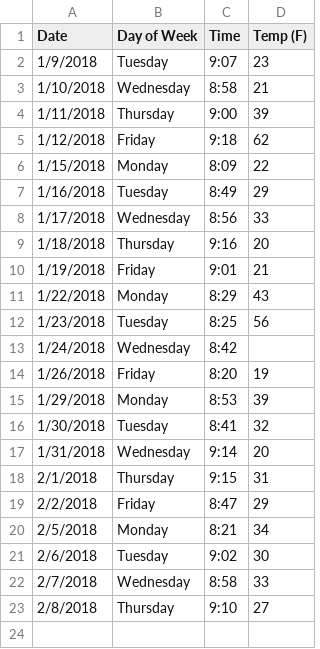
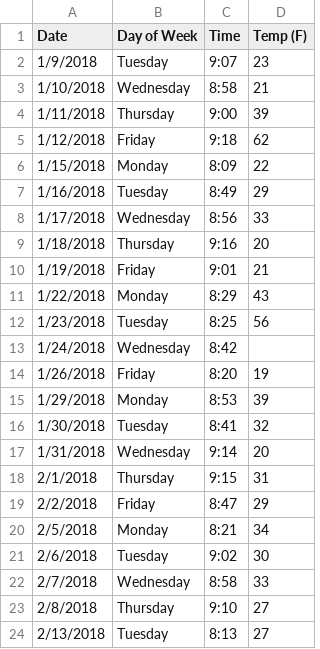
Before and after one commit to rontsung/pjeej, a CSV file: timein.csv, drawn as a sheet; the diff names each change by its address in the sheet, - before the commit and + after, or states it on an @@ line.

```diff
--- a/timein.csv
+++ b/timein.csv
+row 24: 2/13/2018 | Tuesday | 8:13 | 27
```
Also changed, not shown: checkin.csv, 5 other files.
